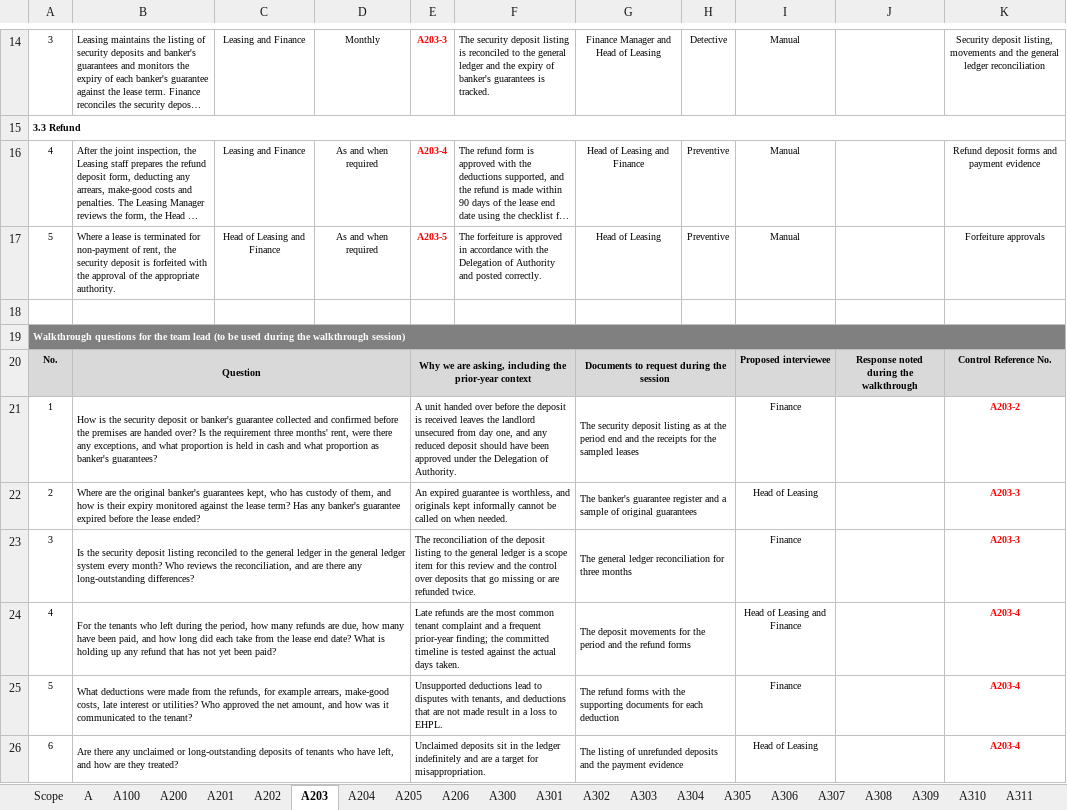
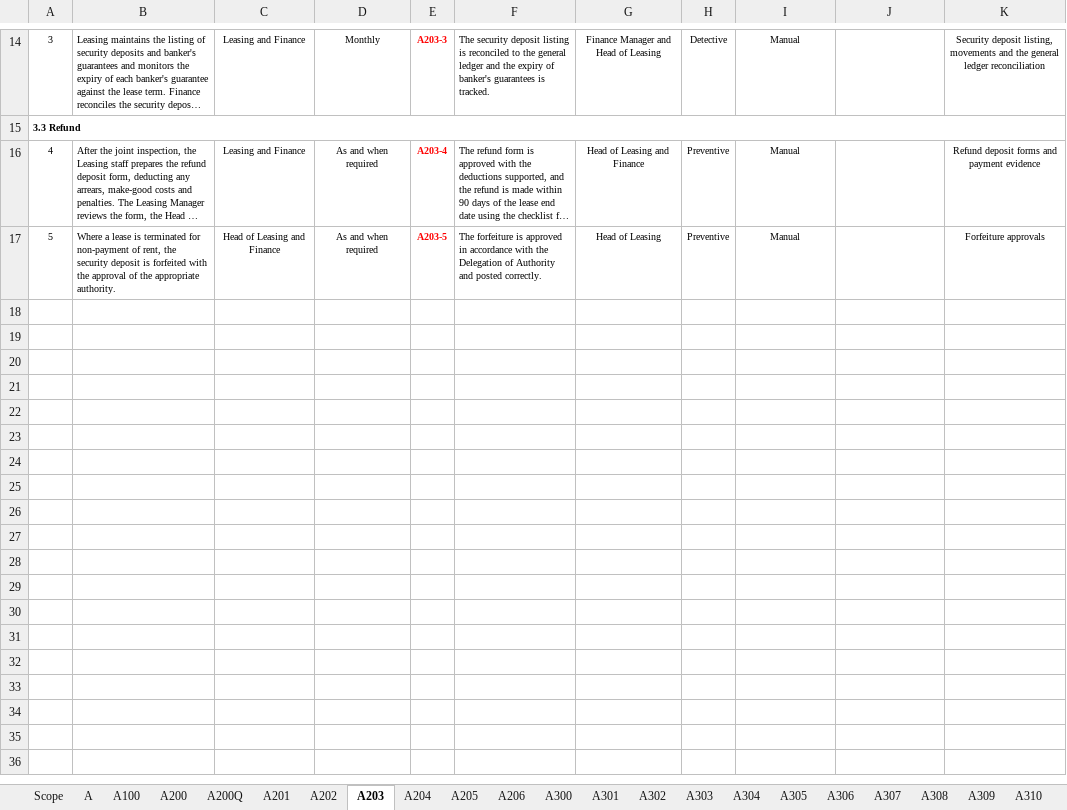
Before and after one commit to therepos/skills, an Excel workbook: awp-generate/ref/example.xlsx, sheet A203, drawn as a sheet; only a part is shown, gaps mark what is left out; long unchanged cells end in …; values as stored, in another font and other column widths than the file's, no borders; the diff names each change by its address in the sheet, - before the commit and + after, or states it on an @@ line.

```diff
--- a/awp-generate/ref/example.xlsx (sheet A203)
+++ b/awp-generate/ref/example.xlsx (sheet A203)
+sheet tab: A200Q
-row 18: (empty)
-row 19: Walkthrough questions for the team lead (to be used during the walkthrough session)
-row 20: No. | Question |  |  | Why we are asking, including the prior-year context |  | Documents to request during the session |  | Proposed interviewee | Response noted during the walkthrough | Control Reference No.
-row 21: 1 | How is the security deposit or banker's guarantee collected and confirmed before the premises are handed over? Is the requirement three months' rent, were there any exceptions, and what proportion is held in cash and what proportion as banker's guarantees? |  |  | A unit handed over before the deposit is received leaves the landlord unsecured from day one, and any reduced deposit should have been approved under the Delegation of Authority. |  | The security deposit listing as at the period end and the receipts for the sampled leases |  | Finance |  | A203-2
-row 22: 2 | Where are the original banker's guarantees kept, who has custody of them, and how is their expiry monitored against the lease term? Has any banker's guarantee expired before the lease ended? |  |  | An expired guarantee is worthless, and originals kept informally cannot be called on when needed. |  | The banker's guarantee register and a sample of original guarantees |  | Head of Leasing |  | A203-3
-row 23: 3 | Is the security deposit listing reconciled to the general ledger in the general ledger system every month? Who reviews the reconciliation, and are there any long-outstanding differences? |  |  | The reconciliation of the deposit listing to the general ledger is a scope item for this review and the control over deposits that go missing or are refunded twice. |  | The general ledger reconciliation for three months |  | Finance |  | A203-3
-row 24: 4 | For the tenants who left during the period, how many refunds are due, how many have been paid, and how long did each take from the lease end date? What is holding up any refund that has not yet been paid? |  |  | Late refunds are the most common tenant complaint and a frequent prior-year finding; the committed timeline is tested against the actual days taken. |  | The deposit movements for the period and the refund forms |  | Head of Leasing and Finance |  | A203-4
-row 25: 5 | What deductions were made from the refunds, for example arrears, make-good costs, late interest or utilities? Who approved the net amount, and how was it communicated to the tenant? |  |  | Unsupported deductions lead to disputes with tenants, and deductions that are not made result in a loss to EHPL. |  | The refund forms with the supporting documents for each deduction |  | Finance |  | A203-4
-row 26: 6 | Are there any unclaimed or long-outstanding deposits of tenants who have left, and how are they treated? |  |  | Unclaimed deposits sit in the ledger indefinitely and are a target for misappropriation. |  | The listing of unrefunded deposits and the payment evidence |  | Head of Leasing |  | A203-4
```
Also changed, not shown: sheet A202, sheet A204, sheet A201, sheet A206, sheet A205, sheet A200, 1 more sheet, 17 other files.
